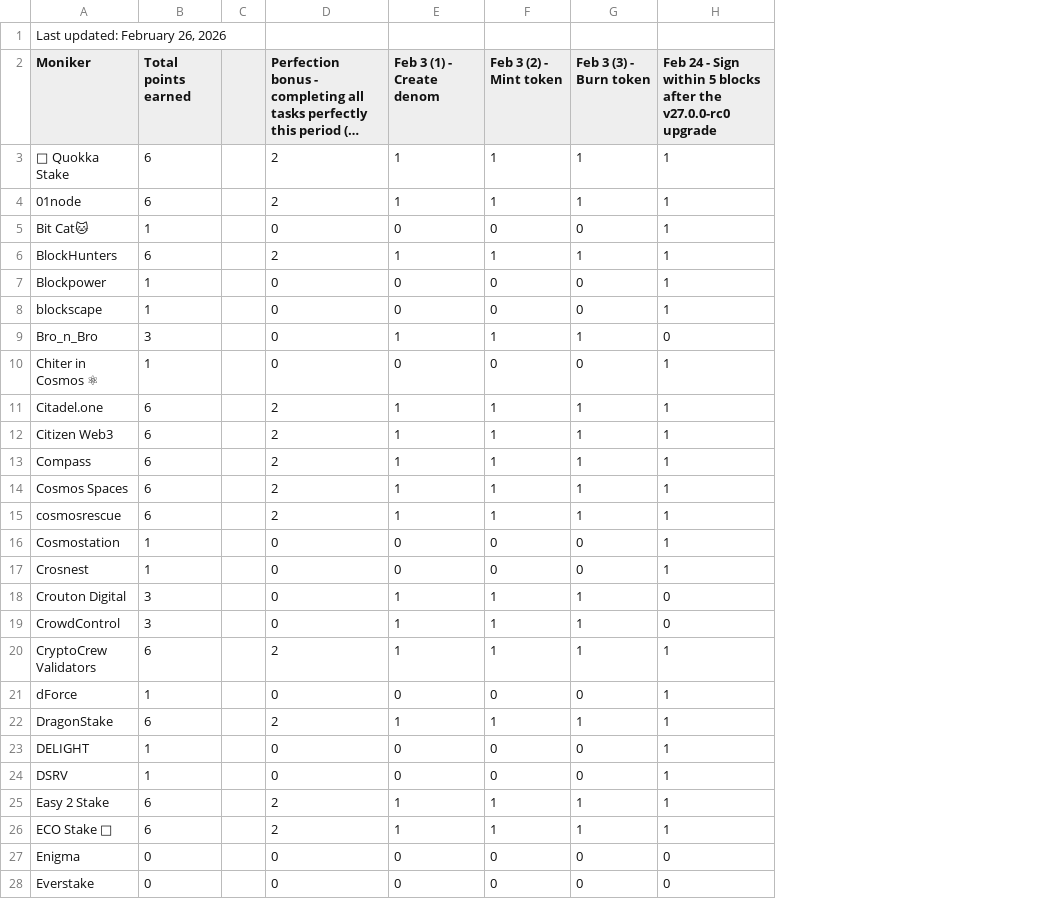
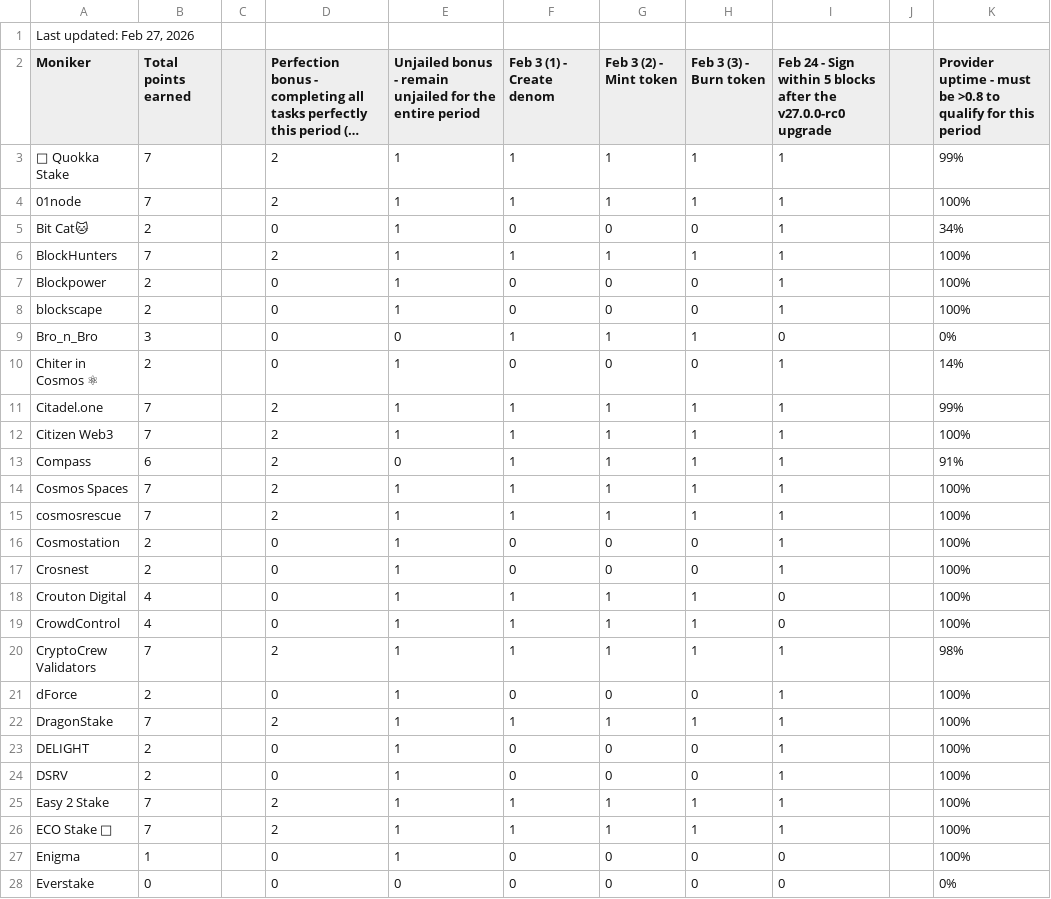
Before and after one commit to hyphacoop/site-for-TIP-data, a CSV file: site/data/february_2026.csv, drawn as a sheet; only a part is shown; long unchanged cells end in …; the diff covers the shown part only; the diff names each change by its address in the sheet, - before the commit and + after, or states it on an @@ line.

```diff
--- a/site/data/february_2026.csv
+++ b/site/data/february_2026.csv
+column E, rows 2-28: Unjailed bonus - remain unjailed for the entire period | 1 | 1 | 1 | 1 | 1 | 1 | 0 | 1 | 1 | 1 | 0 | 1 | 1 | 1 | 1 | 1 | 1 | 1 | 1 | 1 | 1 | 1 | 1 | 1 | 1 | 0
+column J, empty
+column K, rows 2-28: Provider uptime - must be >0.8 to qualify for this period | 99% | 100% | 34% | 100% | 100% | 100% | 0% | 14% | 99% | 100% | 91% | 100% | 100% | 100% | 100% | 100% | 100% | 98% | 100% | 100% | 100% | 100% | 100% | 100% | 100% | 0%
-A1 (Moniker): Last updated: February 26, 2026
+A1 (Moniker): Last updated: Feb 27, 2026
-B3:B4 (Total points earned): 6
+B3:B4 (Total points earned): 7
-B5 (Total points earned): 1
+B5 (Total points earned): 2
-B6 (Total points earned): 6
+B6 (Total points earned): 7
-B7:B8 (Total points earned): 1
+B7:B8 (Total points earned): 2
-B10 (Total points earned): 1
+B10 (Total points earned): 2
-B11:B12 (Total points earned): 6
+B11:B12 (Total points earned): 7
-B14:B15 (Total points earned): 6
+B14:B15 (Total points earned): 7
-B16:B17 (Total points earned): 1
+B16:B17 (Total points earned): 2
-B18:B19 (Total points earned): 3
+B18:B19 (Total points earned): 4
-B20 (Total points earned): 6
+B20 (Total points earned): 7
-B21 (Total points earned): 1
+B21 (Total points earned): 2
-B22 (Total points earned): 6
+B22 (Total points earned): 7
-B23:B24 (Total points earned): 1
+B23:B24 (Total points earned): 2
-B25:B26 (Total points earned): 6
+B25:B26 (Total points earned): 7
-B27 (Total points earned): 0
+B27 (Total points earned): 1
```
Also changed, not shown: 37 edited cells elsewhere in this file, 1 other file.
